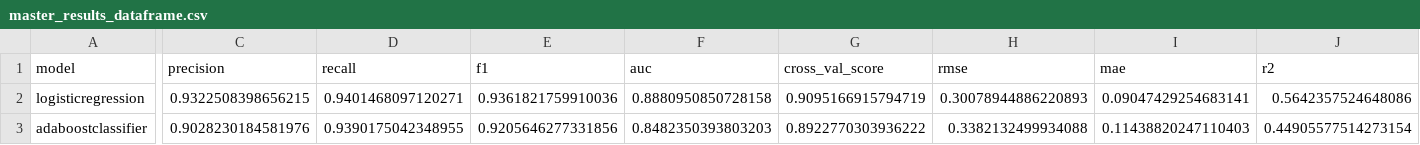
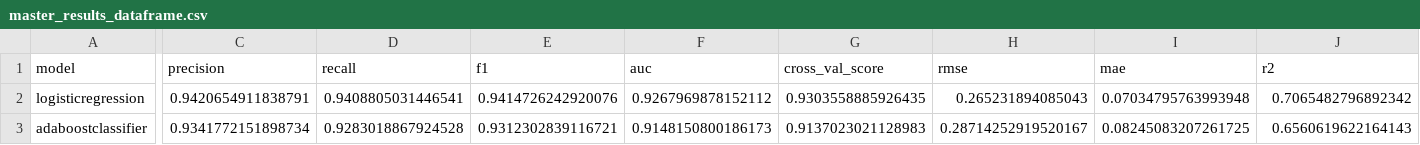
Before and after one commit to grahamwaters/Reddit-NLP-Analysis, a CSV file: data/master_results_dataframe.csv, drawn as a sheet; only a part is shown, gaps mark what is left out; the diff covers the shown part only; the diff names each change by its address in the sheet, - before the commit and + after, or states it on an @@ line.

```diff
--- a/data/master_results_dataframe.csv
+++ b/data/master_results_dataframe.csv
-C2 (precision): 0.9322508398656215
+C2 (precision): 0.9420654911838791
-D2 (recall): 0.9401468097120271
+D2 (recall): 0.9408805031446541
-E2 (f1): 0.9361821759910036
+E2 (f1): 0.9414726242920076
-F2 (auc): 0.8880950850728158
+F2 (auc): 0.9267969878152112
-G2 (cross_val_score): 0.9095166915794719
+G2 (cross_val_score): 0.9303558885926435
-H2 (rmse): 0.30078944886220893
+H2 (rmse): 0.265231894085043
-I2 (mae): 0.09047429254683141
+I2 (mae): 0.07034795763993948
-J2 (r2): 0.5642357524648086
+J2 (r2): 0.7065482796892342
-C3 (precision): 0.9028230184581976
+C3 (precision): 0.9341772151898734
-D3 (recall): 0.9390175042348955
+D3 (recall): 0.9283018867924528
-E3 (f1): 0.9205646277331856
+E3 (f1): 0.9312302839116721
-F3 (auc): 0.8482350393803203
+F3 (auc): 0.9148150800186173
-G3 (cross_val_score): 0.8922770303936222
+G3 (cross_val_score): 0.9137023021128983
-H3 (rmse): 0.3382132499934088
+H3 (rmse): 0.28714252919520167
-I3 (mae): 0.11438820247110403
+I3 (mae): 0.08245083207261725
-J3 (r2): 0.44905577514273154
+J3 (r2): 0.6560619622164143
```
Also changed, not shown: 85 edited cells elsewhere in this file, 31 other files.
